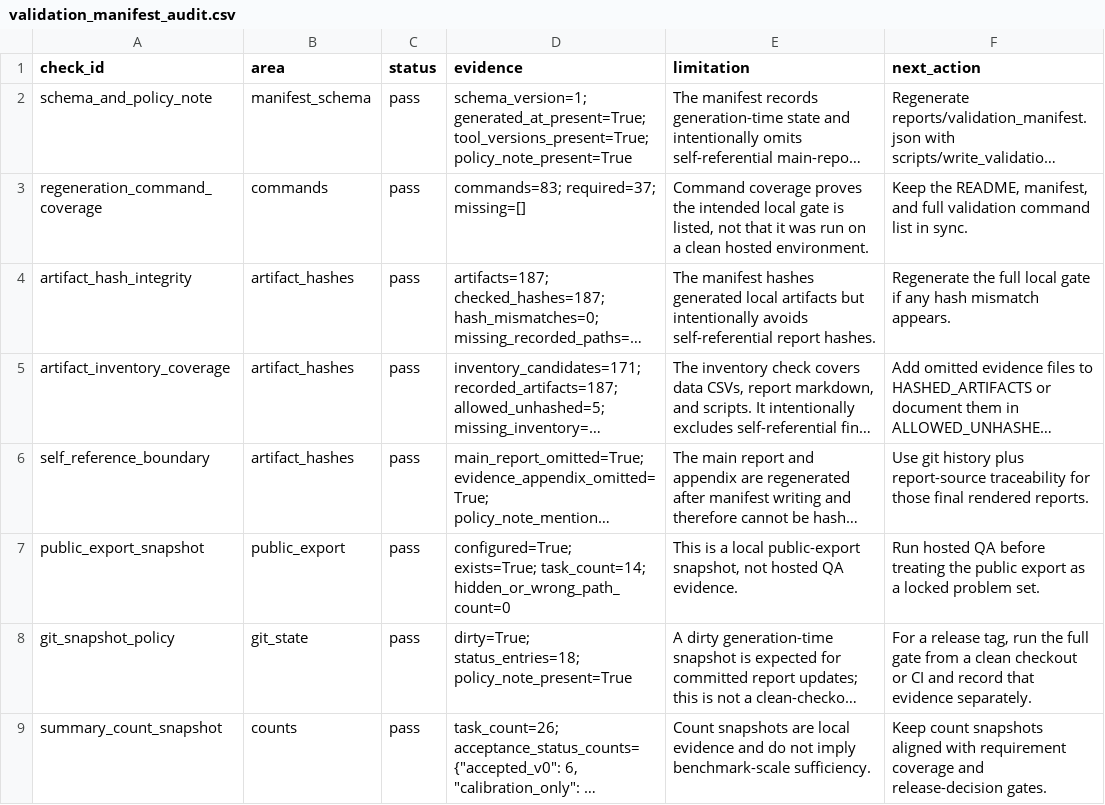
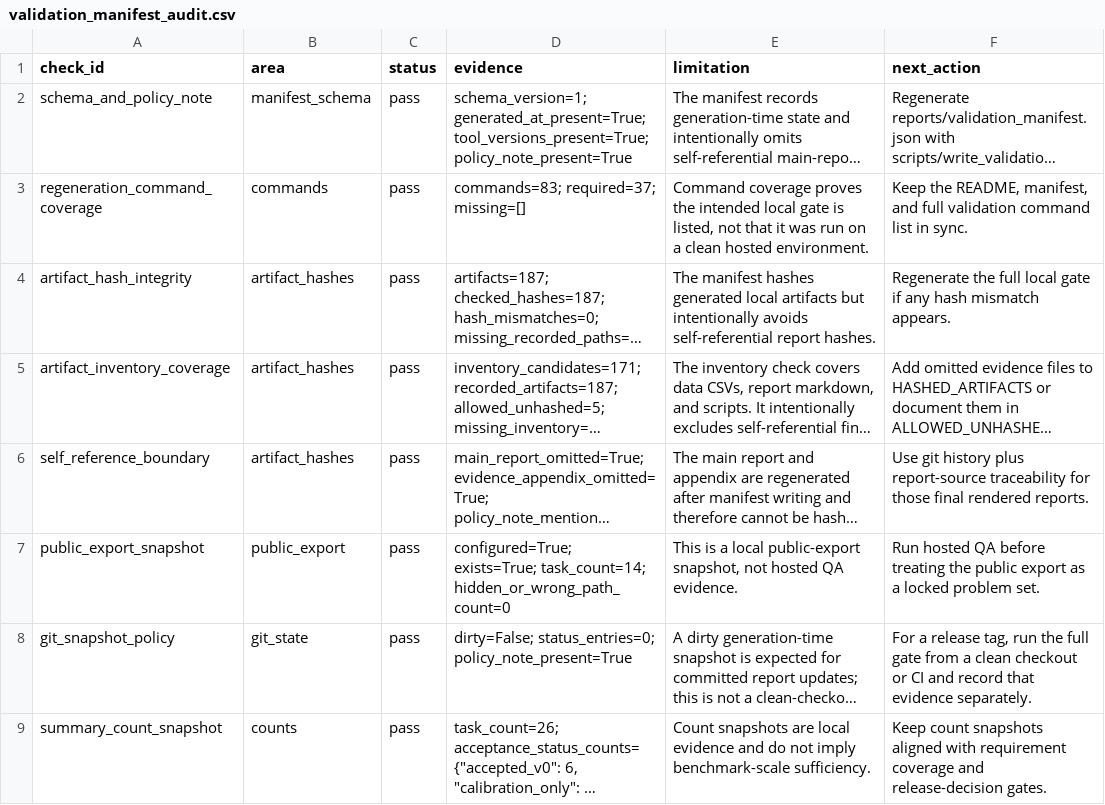
Before and after one commit to sebastian-griego/lean-time-horizon, a CSV file: data/validation_manifest_audit.csv, drawn as a sheet; long unchanged cells end in …; the diff names each change by its address in the sheet, - before the commit and + after, or states it on an @@ line.

Commit message:
Record clean semantic-control requirement manifest

```diff
--- a/data/validation_manifest_audit.csv
+++ b/data/validation_manifest_audit.csv
-D8 (evidence): dirty=True; status_entries=18; policy_note_present=True
+D8 (evidence): dirty=False; status_entries=0; policy_note_present=True
```
Also changed, not shown: 3 other files.
